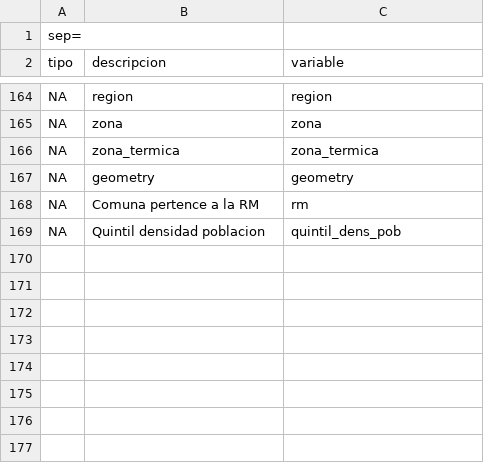
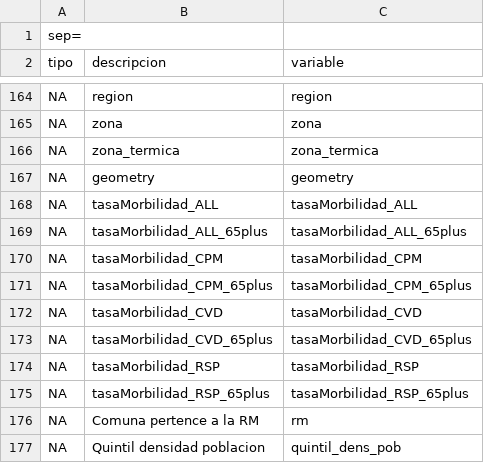
Before and after one commit to pmbusch/Analisis-COVID-MP2.5, a CSV file: Data/Data_Modelo/Diccionario_variables.csv, drawn as a sheet; only a part is shown, gaps mark what is left out; the diff covers the shown part only; the diff names each change by its address in the sheet, - before the commit and + after, or states it on an @@ line.

```diff
--- a/Data/Data_Modelo/Diccionario_variables.csv
+++ b/Data/Data_Modelo/Diccionario_variables.csv
+row 168: NA | tasaMorbilidad_ALL | tasaMorbilidad_ALL
+row 169: NA | tasaMorbilidad_ALL_65plus | tasaMorbilidad_ALL_65plus
+row 170: NA | tasaMorbilidad_CPM | tasaMorbilidad_CPM
+row 171: NA | tasaMorbilidad_CPM_65plus | tasaMorbilidad_CPM_65plus
+row 172: NA | tasaMorbilidad_CVD | tasaMorbilidad_CVD
+row 173: NA | tasaMorbilidad_CVD_65plus | tasaMorbilidad_CVD_65plus
+row 174: NA | tasaMorbilidad_RSP | tasaMorbilidad_RSP
+row 175: NA | tasaMorbilidad_RSP_65plus | tasaMorbilidad_RSP_65plus
```
Also changed, not shown: 18 edited cells elsewhere in this file, 4 other files.
